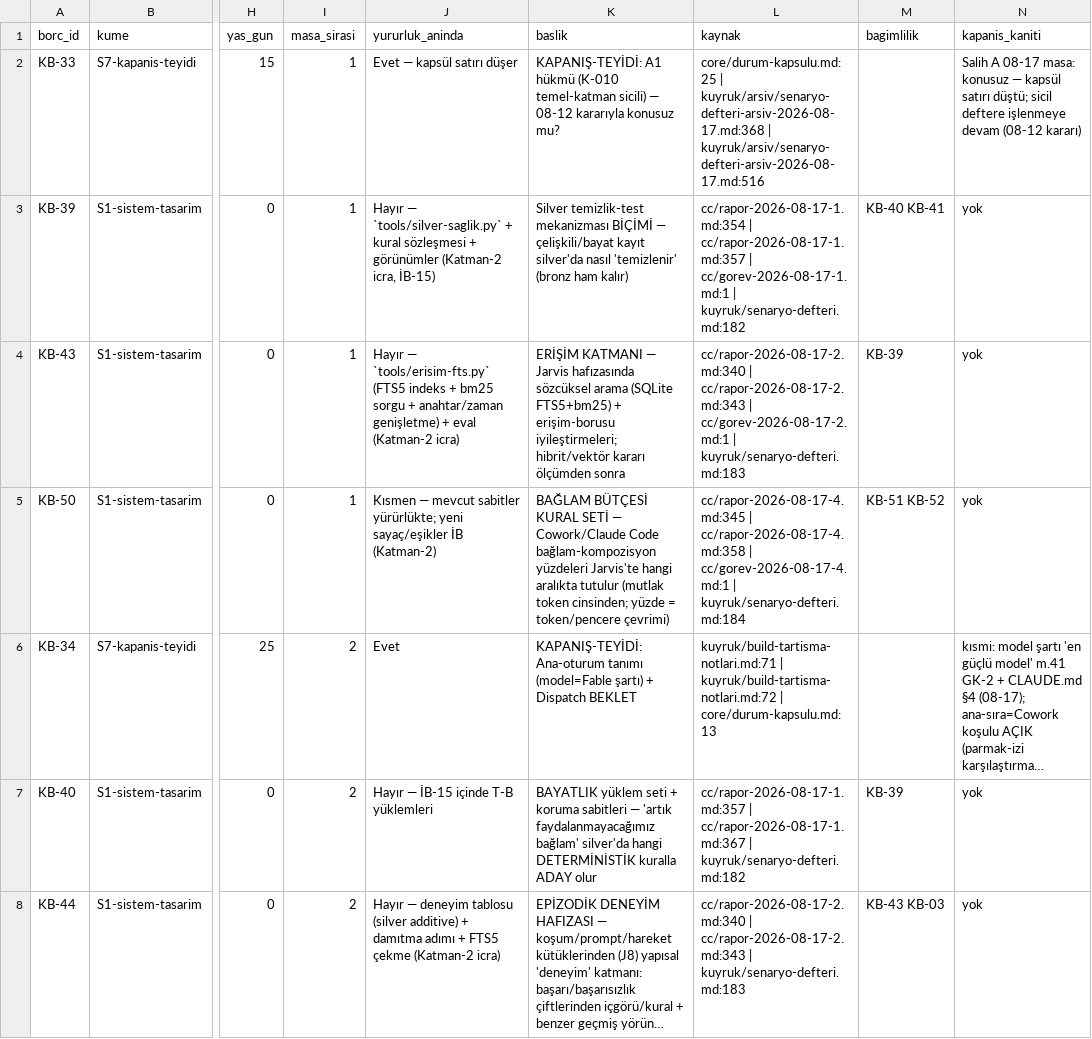
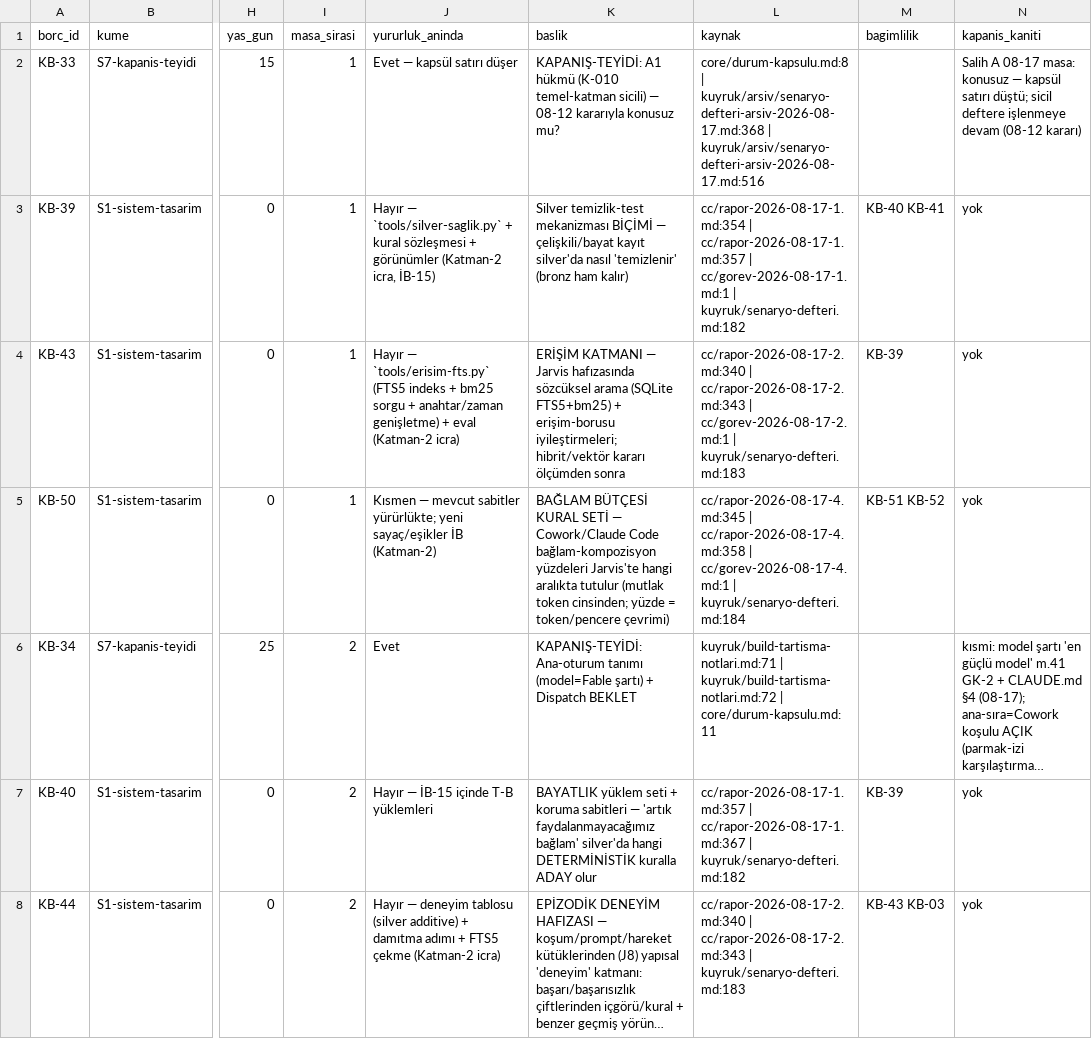
Before and after one commit to salihsahinin/sistem, a CSV file: veri/gorunum/v_karar_borcu.csv, drawn as a sheet; only a part is shown, gaps mark what is left out; long unchanged cells end in …; the diff covers the shown part only; the diff names each change by its address in the sheet, - before the commit and + after, or states it on an @@ line.

```diff
--- a/veri/gorunum/v_karar_borcu.csv
+++ b/veri/gorunum/v_karar_borcu.csv
-L2 (kaynak): core/durum-kapsulu.md:25 | kuyruk/arsiv/senaryo-defteri-arsiv-2026-08-17.md:368…
+L2 (kaynak): core/durum-kapsulu.md:8 | kuyruk/arsiv/senaryo-defteri-arsiv-2026-08-17.md:368…
-L6 (kaynak): …kuyruk/build-tartisma-notlari.md:72 | core/durum-kapsulu.md:13
+L6 (kaynak): …kuyruk/build-tartisma-notlari.md:72 | core/durum-kapsulu.md:11
```
Also changed, not shown: 19 edited cells elsewhere in this file, veri/gorunum/v_hareket_gunluk.csv, veri/gorunum/v_son_hareketler.csv, 5 other files.
